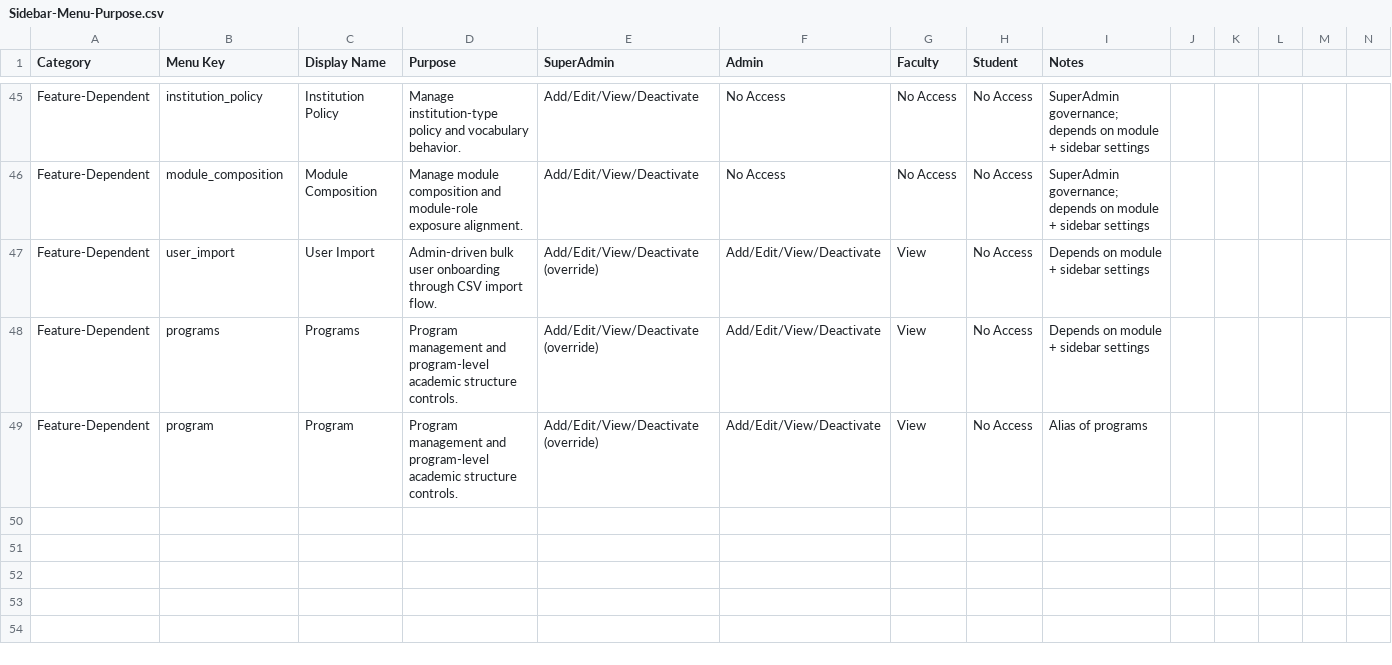
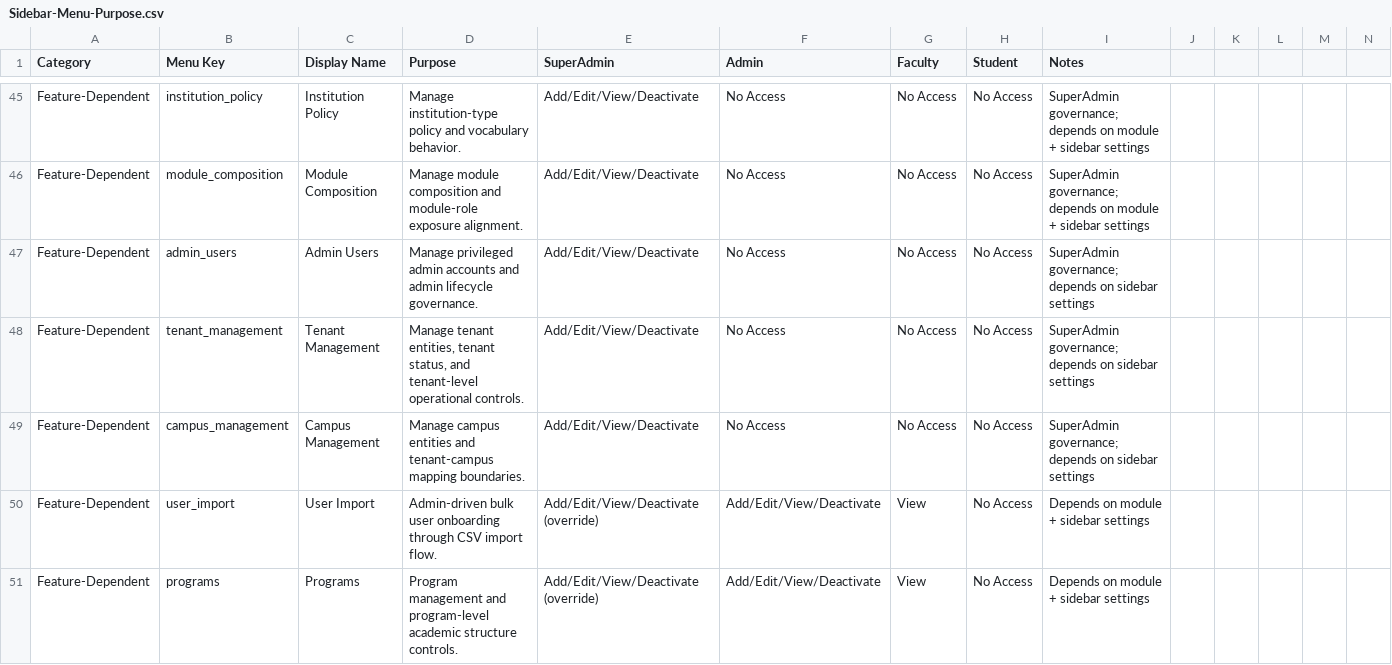
Before and after one commit to Syedali5431/Tabsan-EduSphere, a CSV file: Docs/Sidebar-Menu-Purpose.csv, drawn as a sheet; only a part is shown, gaps mark what is left out; removed rows and columns are numbered as before the commit, all else as after; rows hold the shown columns only; the diff names each change by its address in the sheet, - before the commit and + after, or states it on an @@ line.

Commit message:
docs: sync scope-aware program and settings governance updates

```diff
--- a/Docs/Sidebar-Menu-Purpose.csv
+++ b/Docs/Sidebar-Menu-Purpose.csv
+row 47: Feature-Dependent | admin_users | Admin Users | Manage privileged admin accounts and admin lifecycle governance. | Add/Edit/View/Deactivate | No Access | No Access | No Access | SuperAdmin governance; depends on sidebar settings
+row 48: Feature-Dependent | tenant_management | Tenant Management | Manage tenant entities, tenant status, and tenant-level operational controls. | Add/Edit/View/Deactivate | No Access | No Access | No Access | SuperAdmin governance; depends on sidebar settings
+row 49: Feature-Dependent | campus_management | Campus Management | Manage campus entities and tenant-campus mapping boundaries. | Add/Edit/View/Deactivate | No Access | No Access | No Access | SuperAdmin governance; depends on sidebar settings
-row 49: Feature-Dependent | program | Program | Program management and program-level academic structure controls. | Add/Edit/View/Deactivate (override) | Add/Edit/View/Deactivate | View | No Access | Alias of programs
```
Also changed, not shown: 9 other files.
